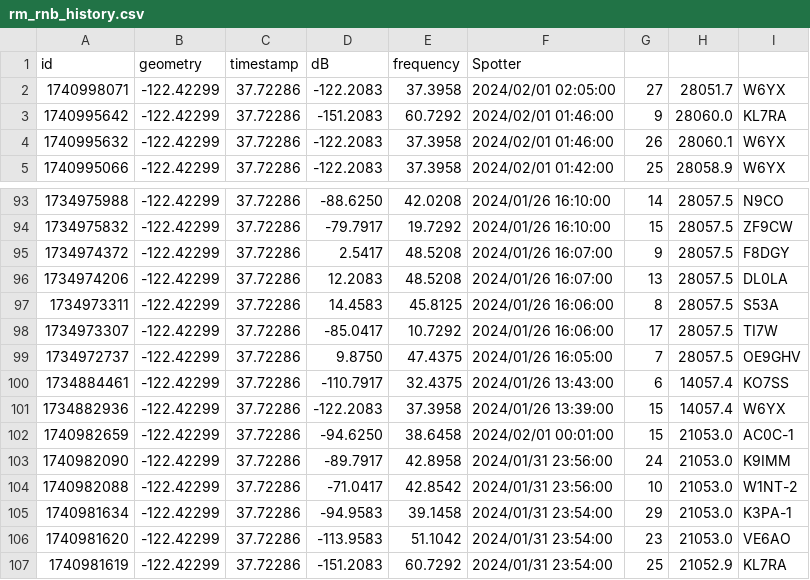
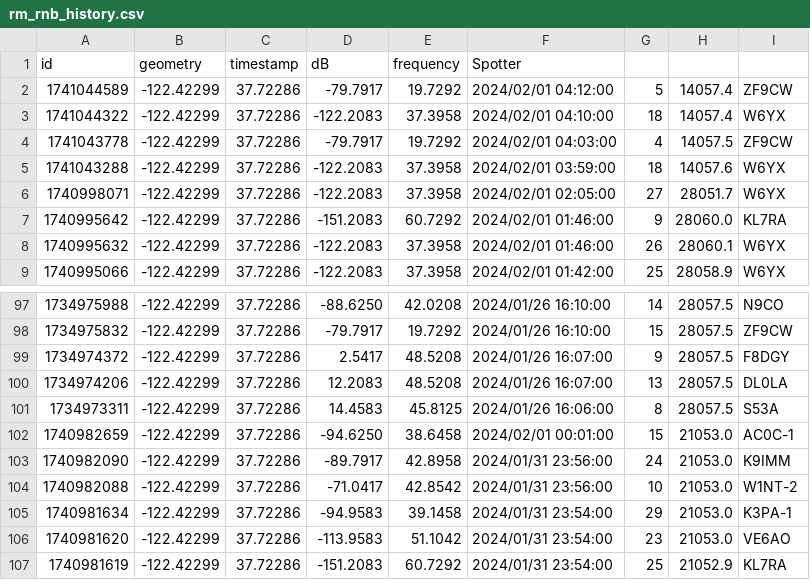
Before and after one commit to hcarter333/rm-rbn-history, a CSV file: rm_rnb_history.csv, drawn as a sheet; only a part is shown, gaps mark what is left out; removed rows and columns are numbered as before the commit, all else as after; the diff names each change by its address in the sheet, - before the commit and + after, or states it on an @@ line.

```diff
--- a/rm_rnb_history.csv
+++ b/rm_rnb_history.csv
+row 2: 1741044589 | -122.42299 | 37.72286 | -79.7917 | 19.7292 | 2024/02/01 04:12:00 | 5 | 14057.4 | ZF9CW
+row 3: 1741044322 | -122.42299 | 37.72286 | -122.2083 | 37.3958 | 2024/02/01 04:10:00 | 18 | 14057.4 | W6YX
+row 4: 1741043778 | -122.42299 | 37.72286 | -79.7917 | 19.7292 | 2024/02/01 04:03:00 | 4 | 14057.5 | ZF9CW
+row 5: 1741043288 | -122.42299 | 37.72286 | -122.2083 | 37.3958 | 2024/02/01 03:59:00 | 18 | 14057.6 | W6YX
-row 98: 1734973307 | -122.42299 | 37.72286 | -85.0417 | 10.7292 | 2024/01/26 16:06:00 | 17 | 28057.5 | TI7W
-row 99: 1734972737 | -122.42299 | 37.72286 | 9.8750 | 47.4375 | 2024/01/26 16:05:00 | 7 | 28057.5 | OE9GHV
-row 100: 1734884461 | -122.42299 | 37.72286 | -110.7917 | 32.4375 | 2024/01/26 13:43:00 | 6 | 14057.4 | KO7SS
-row 101: 1734882936 | -122.42299 | 37.72286 | -122.2083 | 37.3958 | 2024/01/26 13:39:00 | 15 | 14057.4 | W6YX
```
Also changed, not shown: 3 other files.
